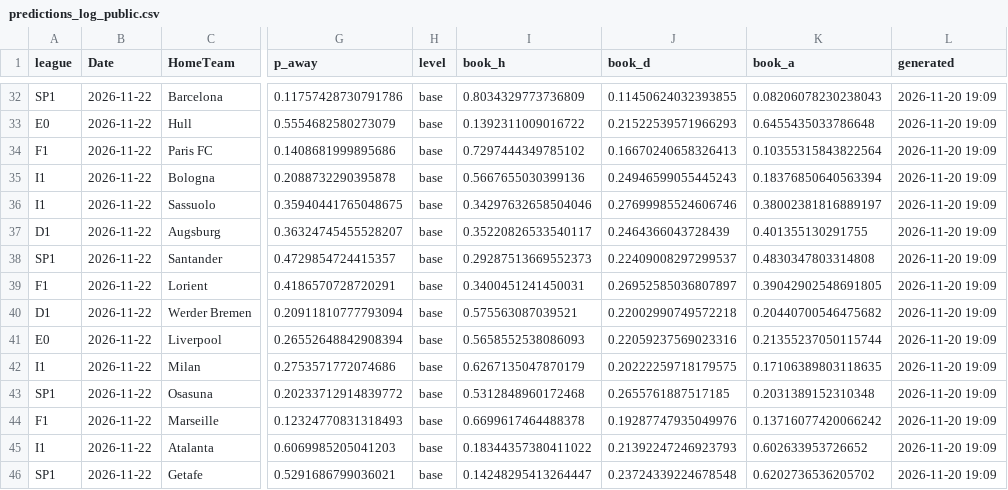
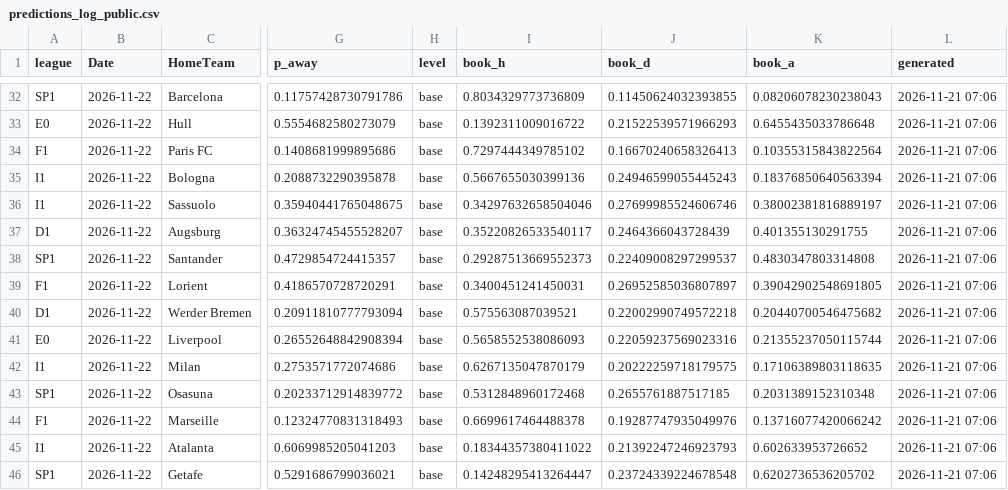
Before and after one commit to enzoleclercq2003-hue/pronostics, a CSV file: results/predictions_log_public.csv, drawn as a sheet; only a part is shown, gaps mark what is left out; the diff covers the shown part only; the diff names each change by its address in the sheet, - before the commit and + after, or states it on an @@ line.

```diff
--- a/results/predictions_log_public.csv
+++ b/results/predictions_log_public.csv
-L32:L46 (generated): 2026-11-20 19:09
+L32:L46 (generated): 2026-11-21 07:06
```
Also changed, not shown: 27 edited cells elsewhere in this file.
